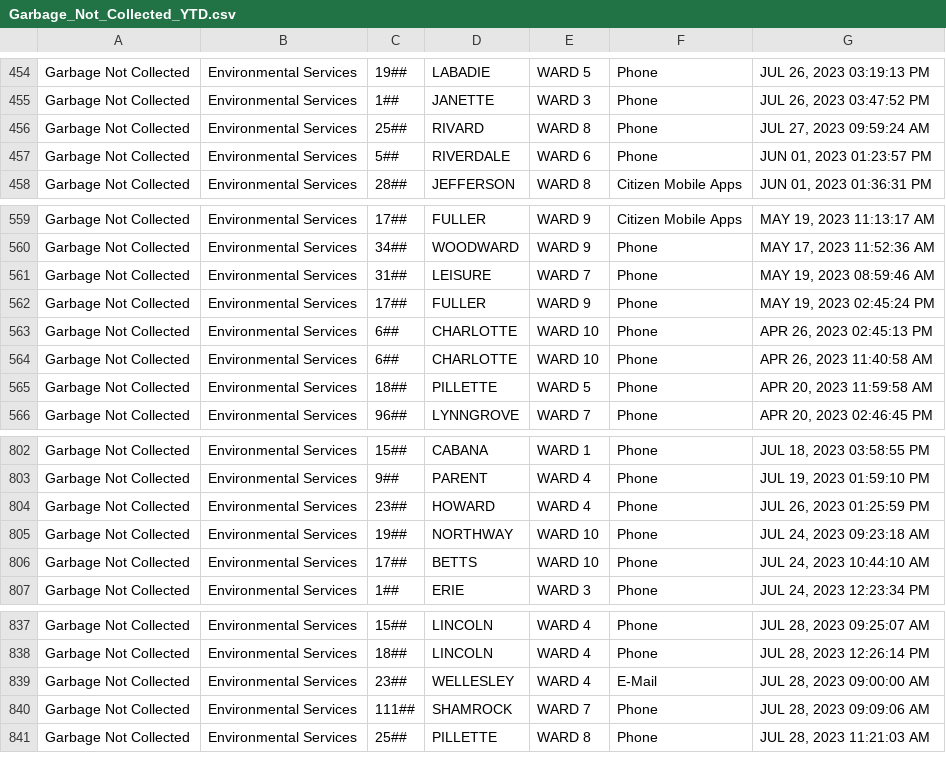
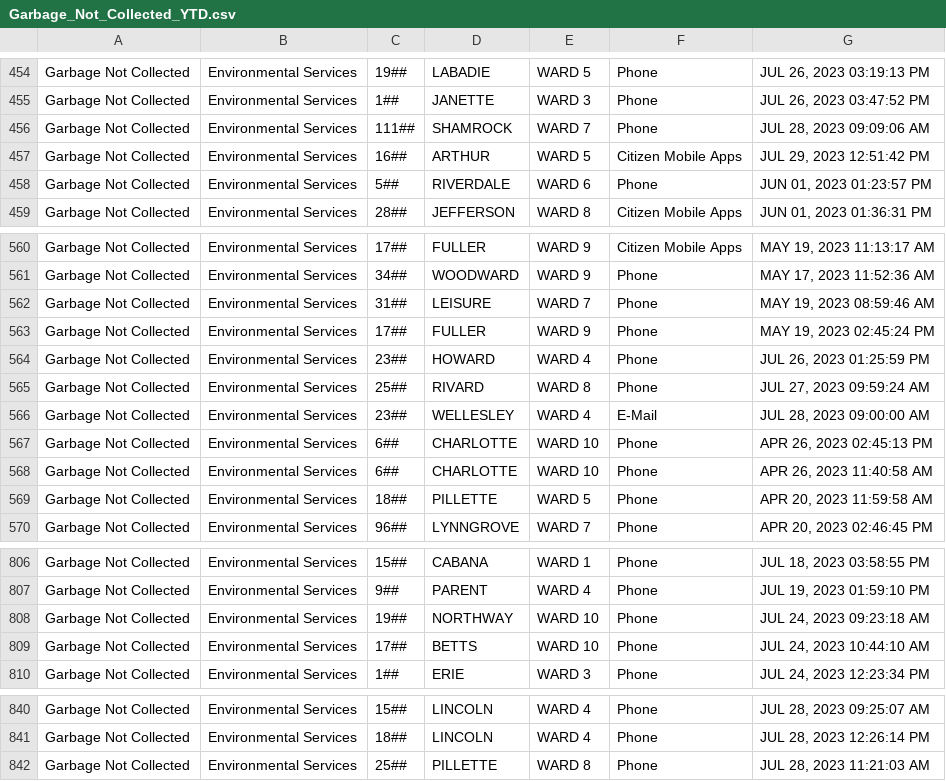
Before and after one commit to dntiontk/windsor-opendata, a CSV file: raw/garbage/Garbage_Not_Collected_YTD.csv, drawn as a sheet; only a part is shown, gaps mark what is left out.

```diff
--- a/raw/garbage/Garbage_Not_Collected_YTD.csv
+++ b/raw/garbage/Garbage_Not_Collected_YTD.csv
@@ -455,3 +455,4 @@
 "Garbage Not Collected","Environmental Services","1##","JANETTE","WARD 3","Phone","JUL 26, 2023 03:47:52 PM"
-"Garbage Not Collected","Environmental Services","25##","RIVARD","WARD 8","Phone","JUL 27, 2023 09:59:24 AM"
+"Garbage Not Collected","Environmental Services","111##","SHAMROCK","WARD 7","Phone","JUL 28, 2023 09:09:06 AM"
+"Garbage Not Collected","Environmental Services","16##","ARTHUR","WARD 5","Citizen Mobile Apps","JUL 29, 2023 12:51:42 PM"
 "Garbage Not Collected","Environmental Services","5##","RIVERDALE","WARD 6","Phone","JUN 01, 2023 01:23:57 PM"
@@ -562,2 +563,5 @@
 "Garbage Not Collected","Environmental Services","17##","FULLER","WARD 9","Phone","MAY 19, 2023 02:45:24 PM"
+"Garbage Not Collected","Environmental Services","23##","HOWARD","WARD 4","Phone","JUL 26, 2023 01:25:59 PM"
+"Garbage Not Collected","Environmental Services","25##","RIVARD","WARD 8","Phone","JUL 27, 2023 09:59:24 AM"
+"Garbage Not Collected","Environmental Services","23##","WELLESLEY","WARD 4","E-Mail","JUL 28, 2023 09:00:00 AM"
 "Garbage Not Collected","Environmental Services","6##","CHARLOTTE","WARD 10","Phone","APR 26, 2023 02:45:13 PM"
@@ -803,3 +807,2 @@
 "Garbage Not Collected","Environmental Services","9##","PARENT","WARD 4","Phone","JUL 19, 2023 01:59:10 PM"
-"Garbage Not Collected","Environmental Services","23##","HOWARD","WARD 4","Phone","JUL 26, 2023 01:25:59 PM"
 "Garbage Not Collected","Environmental Services","19##","NORTHWAY","WARD 10","Phone","JUL 24, 2023 09:23:18 AM"
@@ -838,4 +841,2 @@
 "Garbage Not Collected","Environmental Services","18##","LINCOLN","WARD 4","Phone","JUL 28, 2023 12:26:14 PM"
-"Garbage Not Collected","Environmental Services","23##","WELLESLEY","WARD 4","E-Mail","JUL 28, 2023 09:00:00 AM"
-"Garbage Not Collected","Environmental Services","111##","SHAMROCK","WARD 7","Phone","JUL 28, 2023 09:09:06 AM"
 "Garbage Not Collected","Environmental Services","25##","PILLETTE","WARD 8","Phone","JUL 28, 2023 11:21:03 AM"
```
Also changed, not shown: raw/alley-repair-flooding/Alley_Repair_Flooding_YTD.csv, raw/parks-and-trails/Parks_Lighting_YTD.csv, 2 other files.
